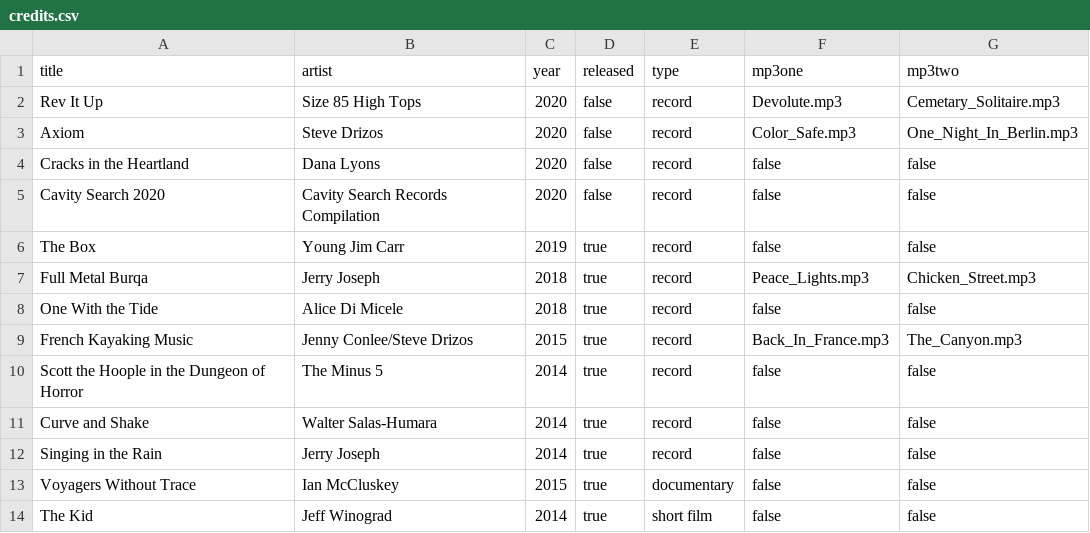
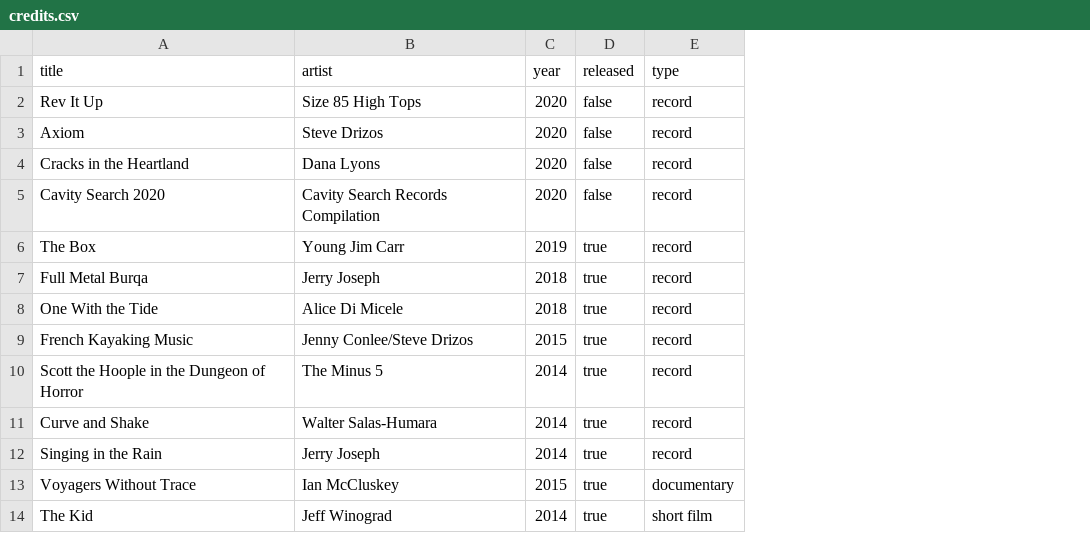
Before and after one commit to mrloquacious/panther, a CSV file: _data/credits.csv, drawn as a sheet; the diff names each change by its address in the sheet, - before the commit and + after, or states it on an @@ line.

```diff
--- a/_data/credits.csv
+++ b/_data/credits.csv
-column F (mp3one), rows 2-14: Devolute.mp3 | Color_Safe.mp3 | false | false | false | Peace_Lights.mp3 | false | Back_In_France.mp3 | false | false | false | false | false
-column G (mp3two), rows 2-14: Cemetary_Solitaire.mp3 | One_Night_In_Berlin.mp3 | false | false | false | Chicken_Street.mp3 | false | The_Canyon.mp3 | false | false | false | false | false
```
Also changed, not shown: 7 other files.
